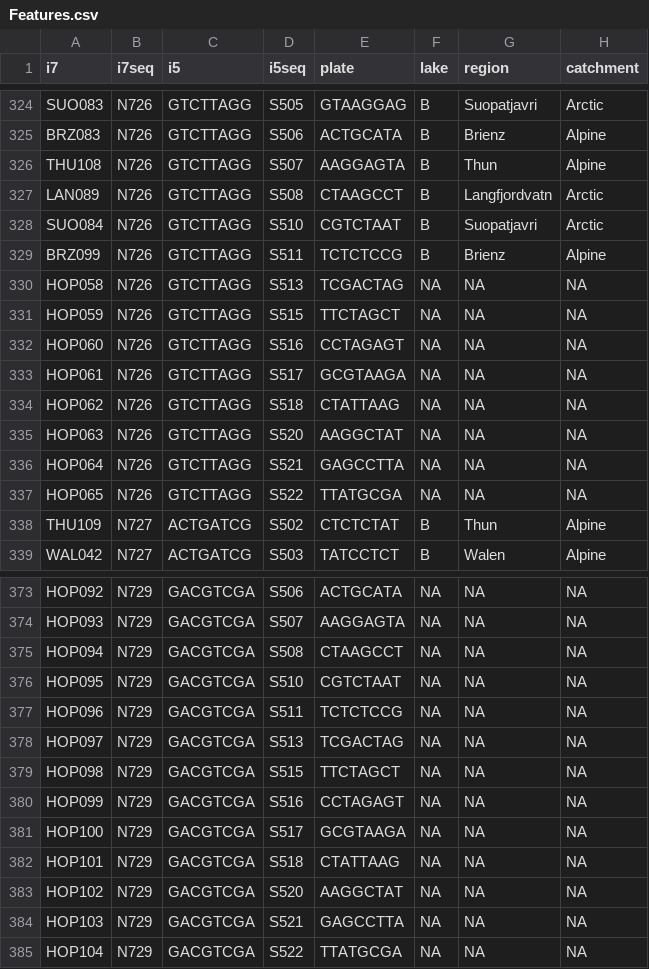
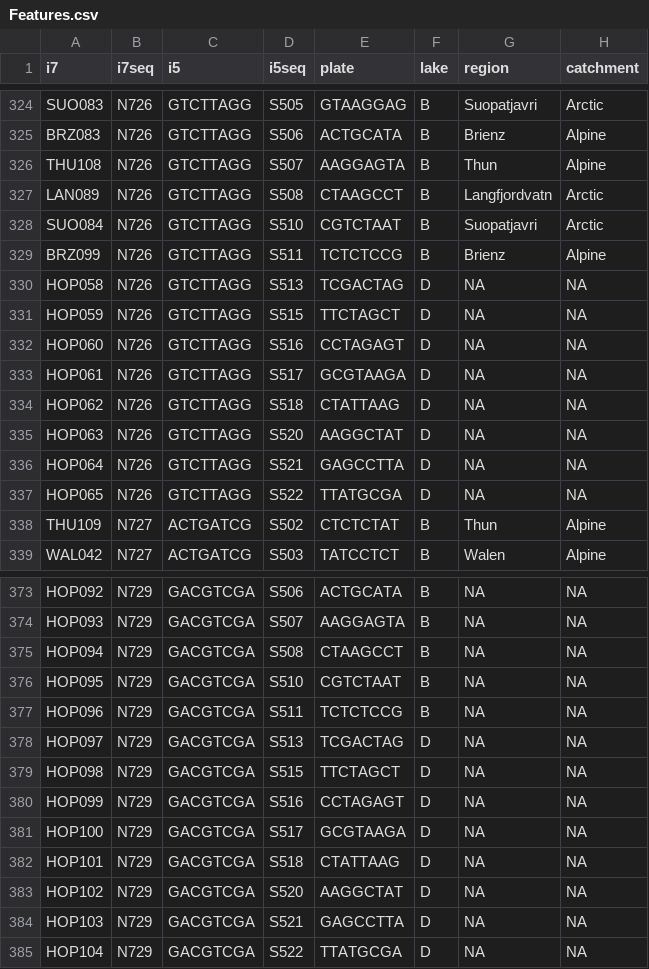
Before and after one commit to IgnasiLucas/cophyhopa, a CSV file: results/2021-11-23/Features.csv, drawn as a sheet; only a part is shown, gaps mark what is left out; the diff covers the shown part only; the diff names each change by its address in the sheet, - before the commit and + after, or states it on an @@ line.

```diff
--- a/results/2021-11-23/Features.csv
+++ b/results/2021-11-23/Features.csv
-F330:F337 (lake): NA
+F330:F337 (lake): D
-F373:F377 (lake): NA
+F373:F377 (lake): B
-F378:F385 (lake): NA
+F378:F385 (lake): D
```
Also changed, not shown: 83 edited cells elsewhere in this file, 3 other files.
